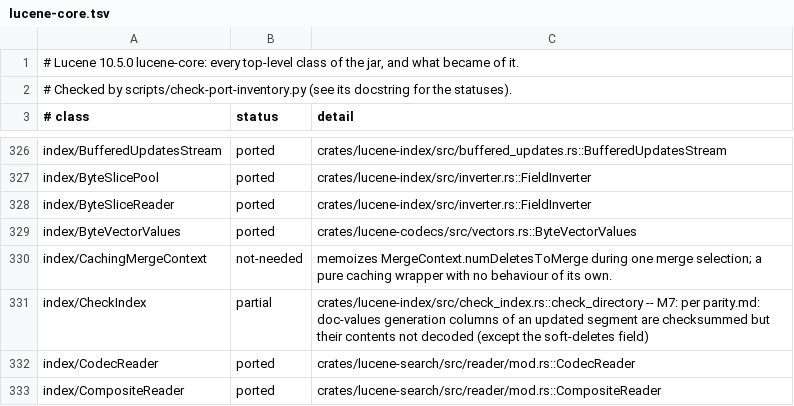
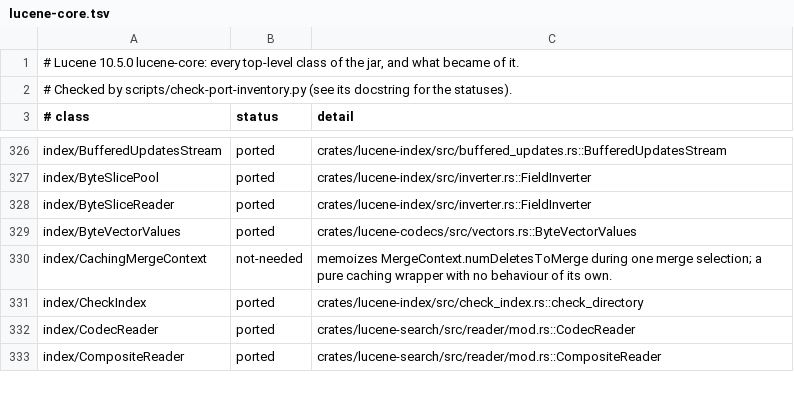
Before and after one commit to huyz0/lucene-rust, a TSV file: docs/inventory/lucene-core.tsv, drawn as a sheet; only a part is shown, gaps mark what is left out.

```diff
--- a/docs/inventory/lucene-core.tsv
+++ b/docs/inventory/lucene-core.tsv
@@ -330,3 +330,3 @@ index/ByteVectorValues	ported	crates/lucene-codecs/src/vectors.rs::ByteVectorVal
 index/CachingMergeContext	not-needed	memoizes MergeContext.numDeletesToMerge during one merge selection; a pure caching wrapper with no behaviour of its own.
-index/CheckIndex	partial	crates/lucene-index/src/check_index.rs::check_directory -- M7: per parity.md: doc-values generation columns of an updated segment are checksummed but their contents not decoded (except the soft-deletes field)
+index/CheckIndex	ported	crates/lucene-index/src/check_index.rs::check_directory
 index/CodecReader	ported	crates/lucene-search/src/reader/mod.rs::CodecReader
```
Also changed, not shown: 3 other files.
